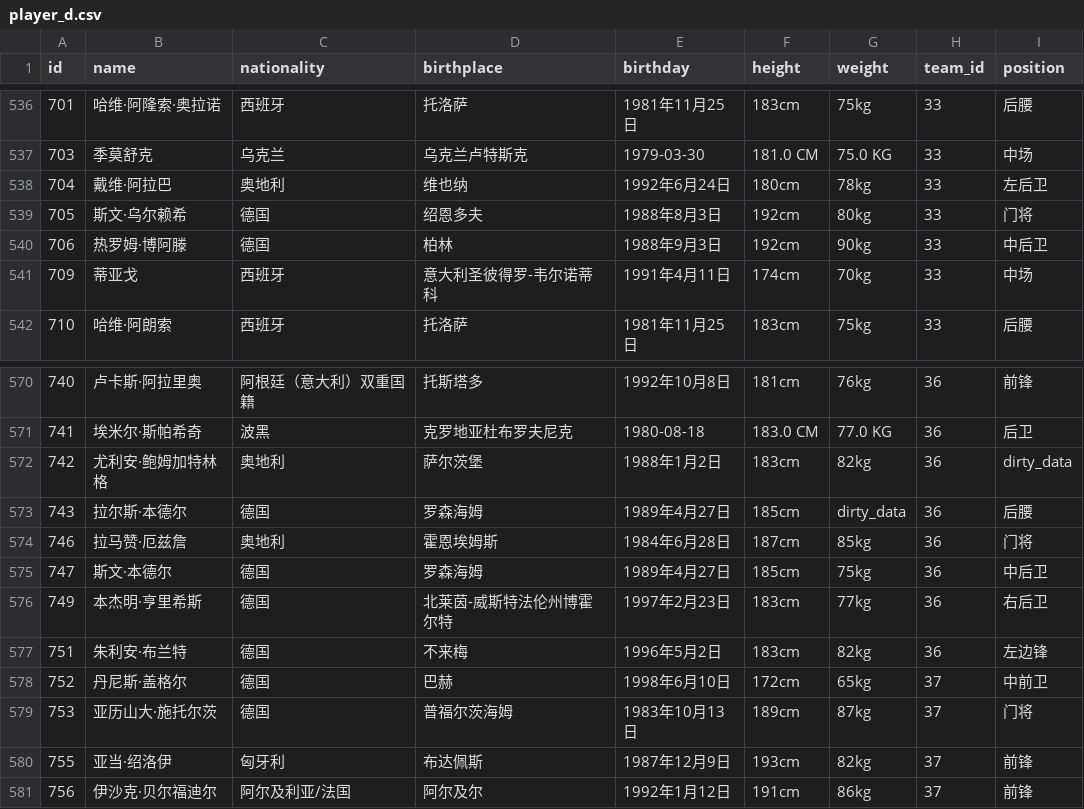
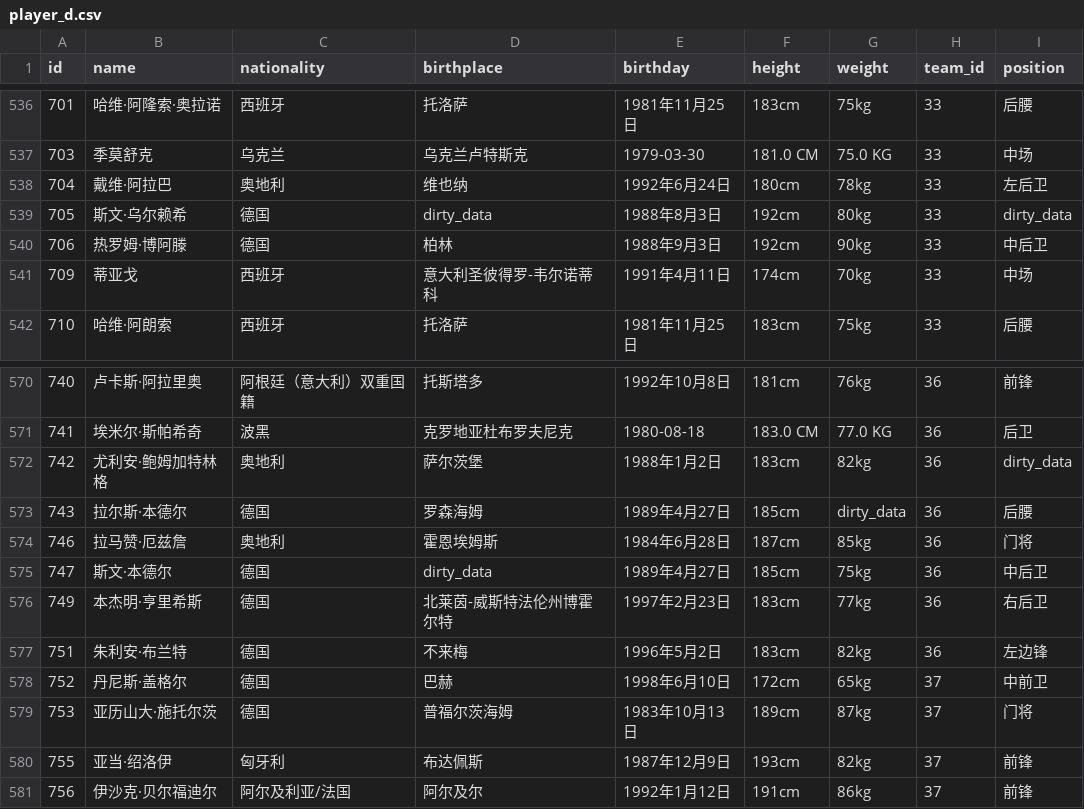
Before and after one commit to PiotrNewt/scruber, a CSV file: experiment/d/player_d.csv, drawn as a sheet; only a part is shown, gaps mark what is left out.

Commit message:
single table cleaning

```diff
--- a/experiment/d/player_d.csv
+++ b/experiment/d/player_d.csv
@@ -538,3 +538,3 @@ id,name,nationality,birthplace,birthday,height,weight,team_id,position
 704,戴维·阿拉巴,奥地利,维也纳,1992年6月24日,180cm,78kg,33,左后卫
-705,斯文·乌尔赖希,德国,绍恩多夫,1988年8月3日,192cm,80kg,33,门将
+705,斯文·乌尔赖希,德国,dirty_data,1988年8月3日,192cm,80kg,33,dirty_data
 706,热罗姆·博阿滕,德国,柏林,1988年9月3日,192cm,90kg,33,中后卫
@@ -574,3 +574,3 @@ id,name,nationality,birthplace,birthday,height,weight,team_id,position
 746,拉马赞·厄兹詹,奥地利,霍恩埃姆斯,1984年6月28日,187cm,85kg,36,门将
-747,斯文·本德尔,德国,罗森海姆,1989年4月27日,185cm,75kg,36,中后卫
+747,斯文·本德尔,德国,dirty_data,1989年4月27日,185cm,75kg,36,中后卫
 749,本杰明·亨里希斯,德国,北莱茵-威斯特法伦州博霍尔特,1997年2月23日,183cm,77kg,36,右后卫
```
Also changed, not shown: 1 other file.
